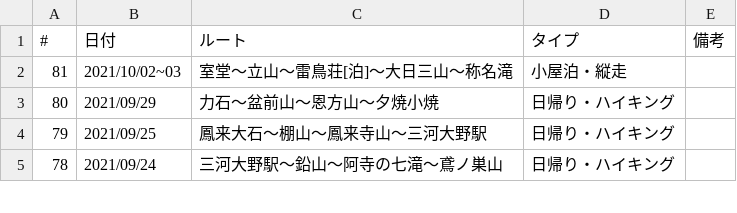
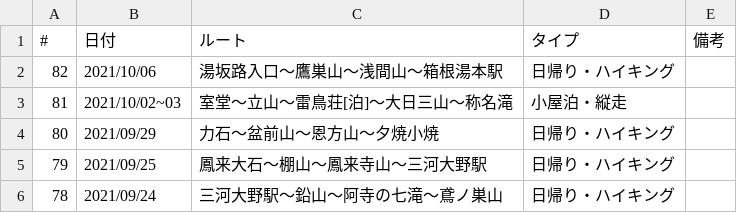
Before and after one commit to onlyzs89/onlyzs89.github.io, a CSV file: mountains/assets/data/list_2021.csv, drawn as a sheet; only a part is shown; the diff names each change by its address in the sheet, - before the commit and + after, or states it on an @@ line.

Commit message:
add

```diff
--- a/mountains/assets/data/list_2021.csv
+++ b/mountains/assets/data/list_2021.csv
+row 2: 82 | 2021/10/06 | 湯坂路入口〜鷹巣山〜浅間山〜箱根湯本駅 | 日帰り・ハイキング
```
